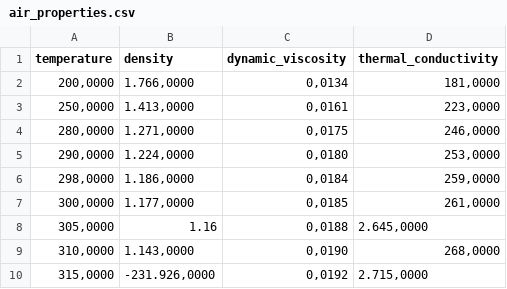
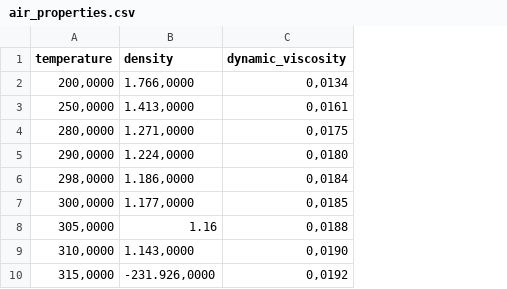
Before and after one commit to togan59/uav-calc, a CSV file: src/data/air_properties.csv, drawn as a sheet; only a part is shown; the diff names each change by its address in the sheet, - before the commit and + after, or states it on an @@ line.

```diff
--- a/src/data/air_properties.csv
+++ b/src/data/air_properties.csv
-column D (thermal_conductivity), rows 2-10: 181,0000 | 223,0000 | 246,0000 | 253,0000 | 259,0000 | 261,0000 | 2.645,0000 | 268,0000 | 2.715,0000
```
Also changed, not shown: 6 other files.
